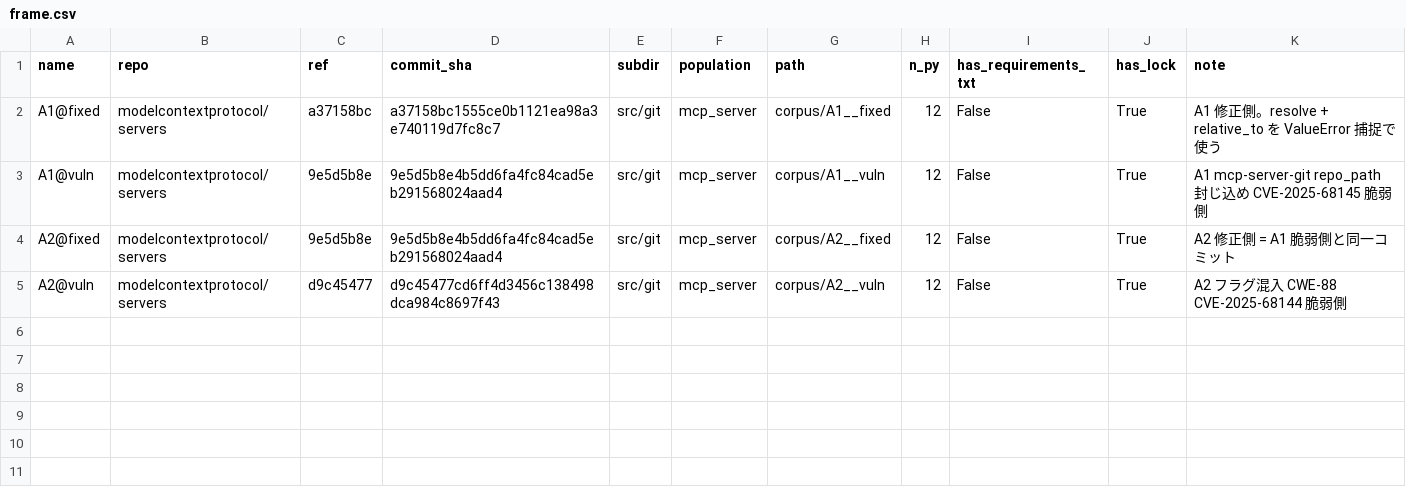
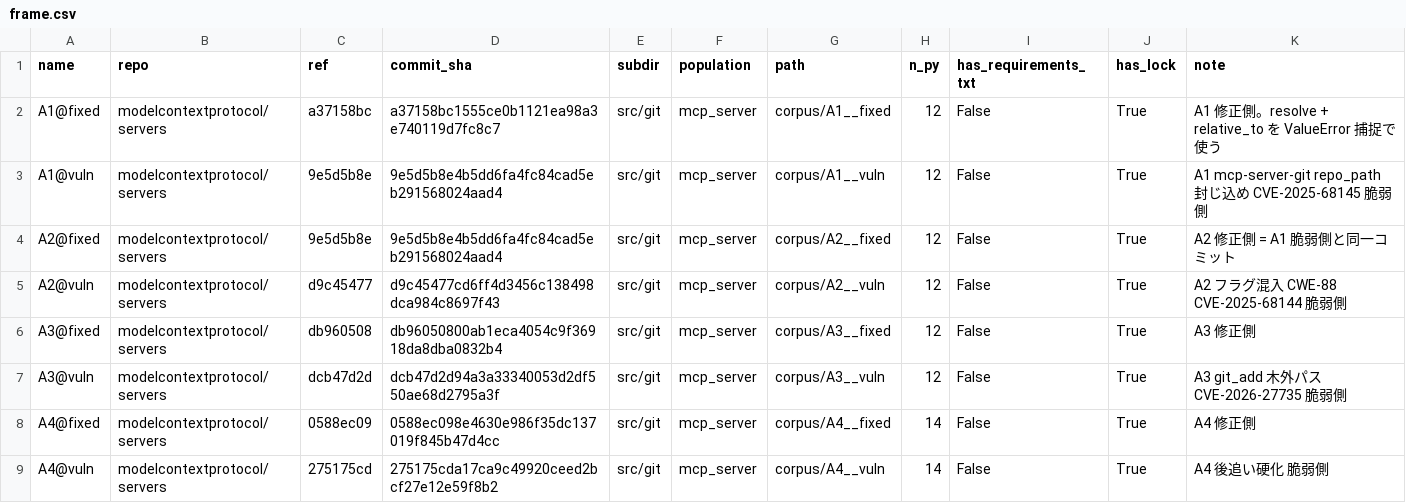
Before and after one commit to s1300105/auth_gap, a CSV file: docs/frame.csv, drawn as a sheet.

```diff
--- a/docs/frame.csv
+++ b/docs/frame.csv
@@ -5 +5,5 @@ A2@fixed,modelcontextprotocol/servers,9e5d5b8e,9e5d5b8e4b5dd6fa4fc84cad5eb291568
 A2@vuln,modelcontextprotocol/servers,d9c45477,d9c45477cd6ff4d3456c138498dca984c8697f43,src/git,mcp_server,corpus/A2__vuln,12,False,True,A2 フラグ混入 CWE-88 CVE-2025-68144 脆弱側
+A3@fixed,modelcontextprotocol/servers,db960508,db96050800ab1eca4054c9f36918da8dba0832b4,src/git,mcp_server,corpus/A3__fixed,12,False,True,A3 修正側
+A3@vuln,modelcontextprotocol/servers,dcb47d2d,dcb47d2d94a3a33340053d2df550ae68d2795a3f,src/git,mcp_server,corpus/A3__vuln,12,False,True,A3 git_add 木外パス CVE-2026-27735 脆弱側
+A4@fixed,modelcontextprotocol/servers,0588ec09,0588ec098e4630e986f35dc137019f845b47d4cc,src/git,mcp_server,corpus/A4__fixed,14,False,True,A4 修正側
+A4@vuln,modelcontextprotocol/servers,275175cd,275175cda17ca9c49920ceed2bcf27e12e59f8b2,src/git,mcp_server,corpus/A4__vuln,14,False,True,A4 後追い硬化 脆弱側
```
Also changed, not shown: docs/cve_triage.csv, 4 other files.
